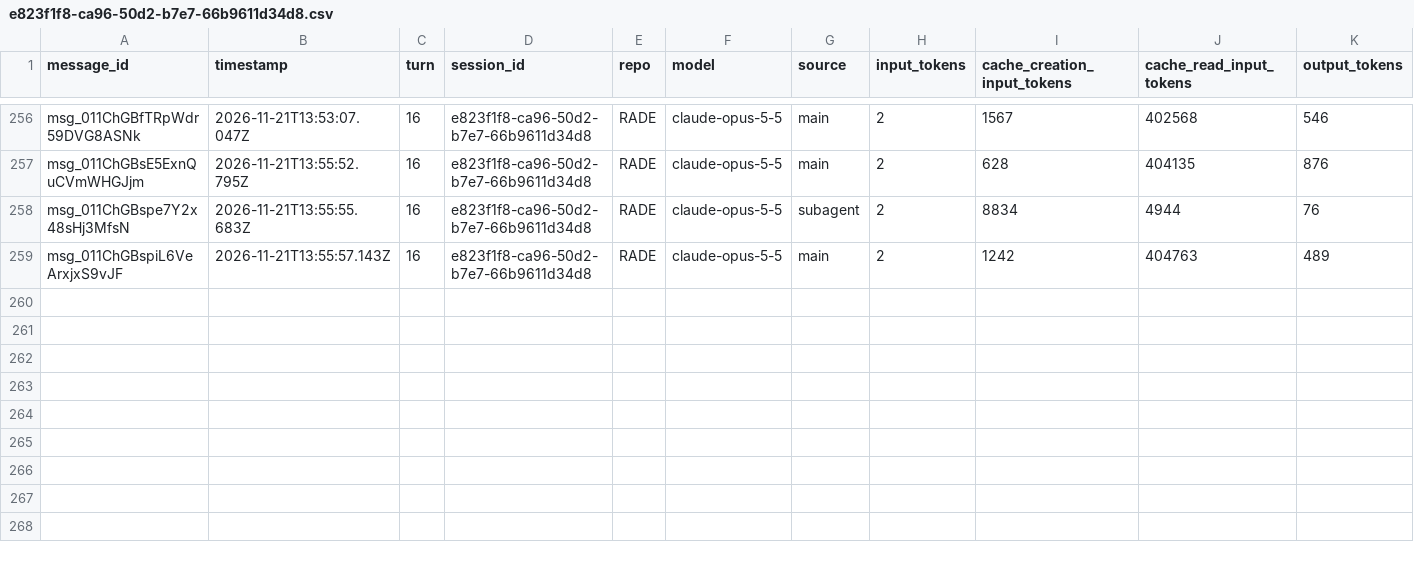
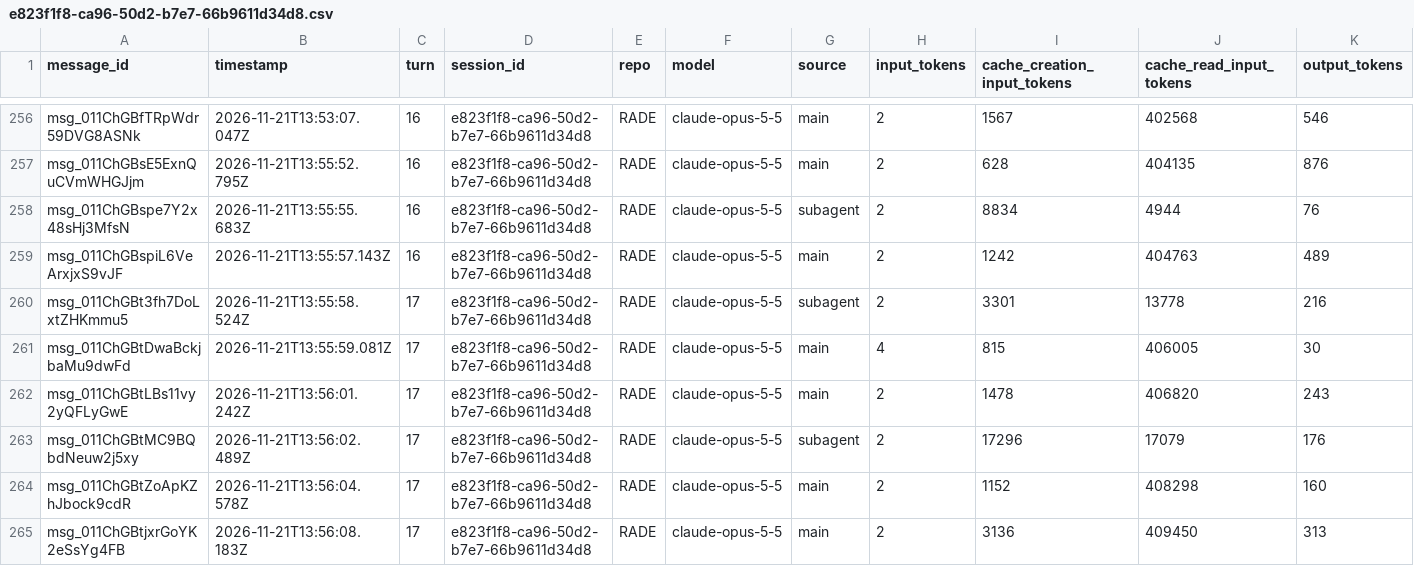
Before and after one commit to rhope-ops/RADE, a CSV file: sessions/e823f1f8-ca96-50d2-b7e7-66b9611d34d8.csv, drawn as a sheet; only a part is shown, gaps mark what is left out; the diff names each change by its address in the sheet, - before the commit and + after, or states it on an @@ line.

```diff
--- a/sessions/e823f1f8-ca96-50d2-b7e7-66b9611d34d8.csv
+++ b/sessions/e823f1f8-ca96-50d2-b7e7-66b9611d34d8.csv
+row 260: msg_011ChGBt3fh7DoLxtZHKmmu5 | 2026-11-21T13:55:58.524Z | 17 | e823f1f8-ca96-50d2-b7e7-66b9611d34d8 | RADE | claude-opus-5-5 | subagent | 2 | 3301 | 13778 | 216
+row 261: msg_011ChGBtDwaBckjbaMu9dwFd | 2026-11-21T13:55:59.081Z | 17 | e823f1f8-ca96-50d2-b7e7-66b9611d34d8 | RADE | claude-opus-5-5 | main | 4 | 815 | 406005 | 30
+row 262: msg_011ChGBtLBs11vy2yQFLyGwE | 2026-11-21T13:56:01.242Z | 17 | e823f1f8-ca96-50d2-b7e7-66b9611d34d8 | RADE | claude-opus-5-5 | main | 2 | 1478 | 406820 | 243
+row 263: msg_011ChGBtMC9BQbdNeuw2j5xy | 2026-11-21T13:56:02.489Z | 17 | e823f1f8-ca96-50d2-b7e7-66b9611d34d8 | RADE | claude-opus-5-5 | subagent | 2 | 17296 | 17079 | 176
+row 264: msg_011ChGBtZoApKZhJbock9cdR | 2026-11-21T13:56:04.578Z | 17 | e823f1f8-ca96-50d2-b7e7-66b9611d34d8 | RADE | claude-opus-5-5 | main | 2 | 1152 | 408298 | 160
+row 265: msg_011ChGBtjxrGoYK2eSsYg4FB | 2026-11-21T13:56:08.183Z | 17 | e823f1f8-ca96-50d2-b7e7-66b9611d34d8 | RADE | claude-opus-5-5 | main | 2 | 3136 | 409450 | 313
```
